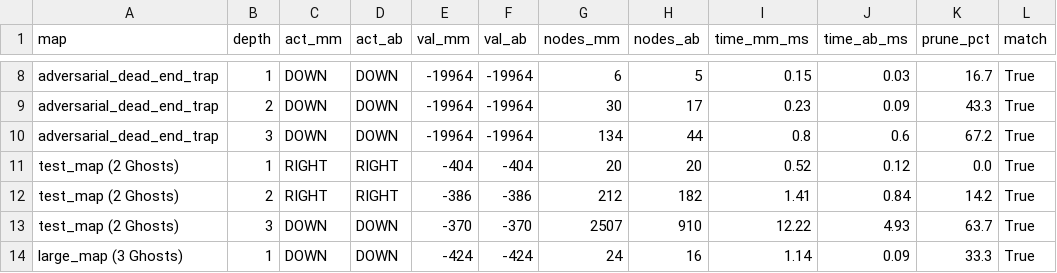
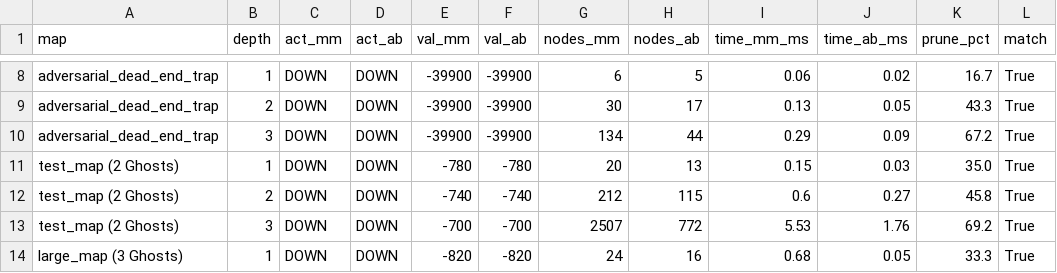
Before and after one commit to leanhvu8207-design/pacman-nangcap, a CSV file: results/adversarial_benchmark.csv, drawn as a sheet; only a part is shown, gaps mark what is left out; the diff covers the shown part only; the diff names each change by its address in the sheet, - before the commit and + after, or states it on an @@ line.

```diff
--- a/results/adversarial_benchmark.csv
+++ b/results/adversarial_benchmark.csv
-E8:E10 (val_mm): -19964
+E8:E10 (val_mm): -39900
-F8:F10 (val_ab): -19964
+F8:F10 (val_ab): -39900
-I8 (time_mm_ms): 0.15
+I8 (time_mm_ms): 0.06
-J8 (time_ab_ms): 0.03
+J8 (time_ab_ms): 0.02
-I9 (time_mm_ms): 0.23
+I9 (time_mm_ms): 0.13
-J9 (time_ab_ms): 0.09
+J9 (time_ab_ms): 0.05
-I10 (time_mm_ms): 0.8
+I10 (time_mm_ms): 0.29
-J10 (time_ab_ms): 0.6
+J10 (time_ab_ms): 0.09
-C11:C12 (act_mm): RIGHT
+C11:C12 (act_mm): DOWN
-D11:D12 (act_ab): RIGHT
+D11:D12 (act_ab): DOWN
-E11 (val_mm): -404
+E11 (val_mm): -780
-F11 (val_ab): -404
+F11 (val_ab): -780
-H11 (nodes_ab): 20
+H11 (nodes_ab): 13
-I11 (time_mm_ms): 0.52
+I11 (time_mm_ms): 0.15
-J11 (time_ab_ms): 0.12
+J11 (time_ab_ms): 0.03
-K11 (prune_pct): 0.0
+K11 (prune_pct): 35.0
-E12 (val_mm): -386
+E12 (val_mm): -740
-F12 (val_ab): -386
+F12 (val_ab): -740
-H12 (nodes_ab): 182
+H12 (nodes_ab): 115
-I12 (time_mm_ms): 1.41
+I12 (time_mm_ms): 0.6
-J12 (time_ab_ms): 0.84
+J12 (time_ab_ms): 0.27
-K12 (prune_pct): 14.2
+K12 (prune_pct): 45.8
-E13 (val_mm): -370
+E13 (val_mm): -700
-F13 (val_ab): -370
+F13 (val_ab): -700
-H13 (nodes_ab): 910
+H13 (nodes_ab): 772
-I13 (time_mm_ms): 12.22
+I13 (time_mm_ms): 5.53
-J13 (time_ab_ms): 4.93
+J13 (time_ab_ms): 1.76
-K13 (prune_pct): 63.7
+K13 (prune_pct): 69.2
-E14 (val_mm): -424
+E14 (val_mm): -820
-F14 (val_ab): -424
+F14 (val_ab): -820
-I14 (time_mm_ms): 1.14
+I14 (time_mm_ms): 0.68
-J14 (time_ab_ms): 0.09
+J14 (time_ab_ms): 0.05
```
Also changed, not shown: 38 edited cells elsewhere in this file, results/search_benchmark.csv, 57 other files.
